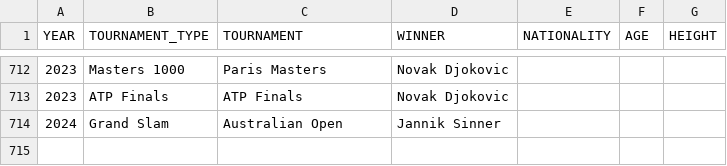
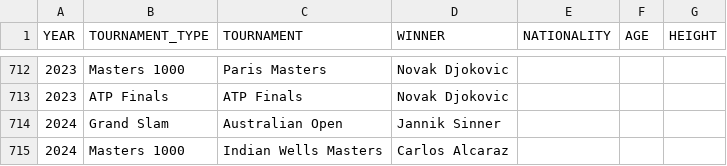
Before and after one commit to NielsMinssen/GrandSlamChampions, a CSV file: data/tennis/scrap_results.csv, drawn as a sheet; only a part is shown, gaps mark what is left out; the diff names each change by its address in the sheet, - before the commit and + after, or states it on an @@ line.

```diff
--- a/data/tennis/scrap_results.csv
+++ b/data/tennis/scrap_results.csv
+row 715: 2024 | Masters 1000 | Indian Wells Masters | Carlos Alcaraz
```
Also changed, not shown: data/tennis/scrap_results_aggregated.csv.
